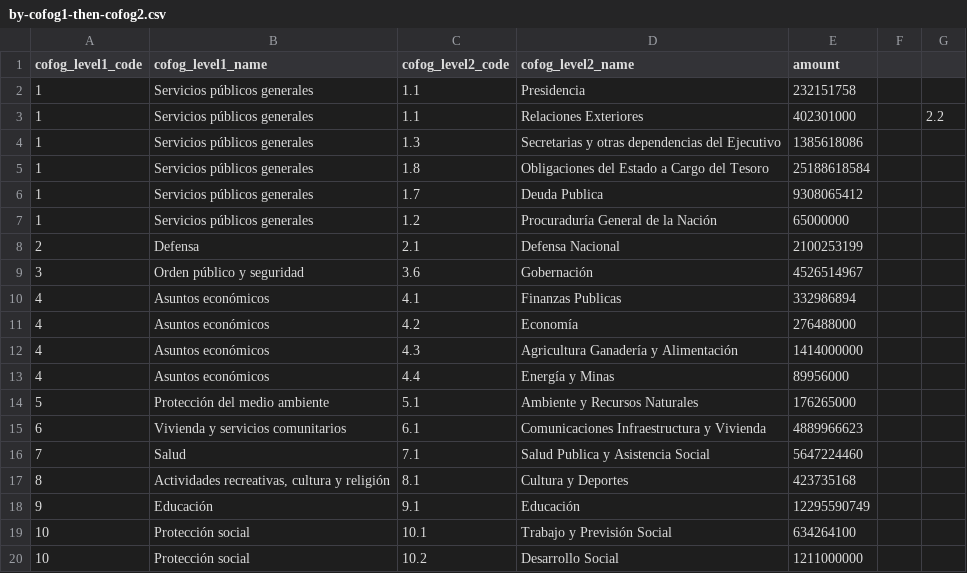
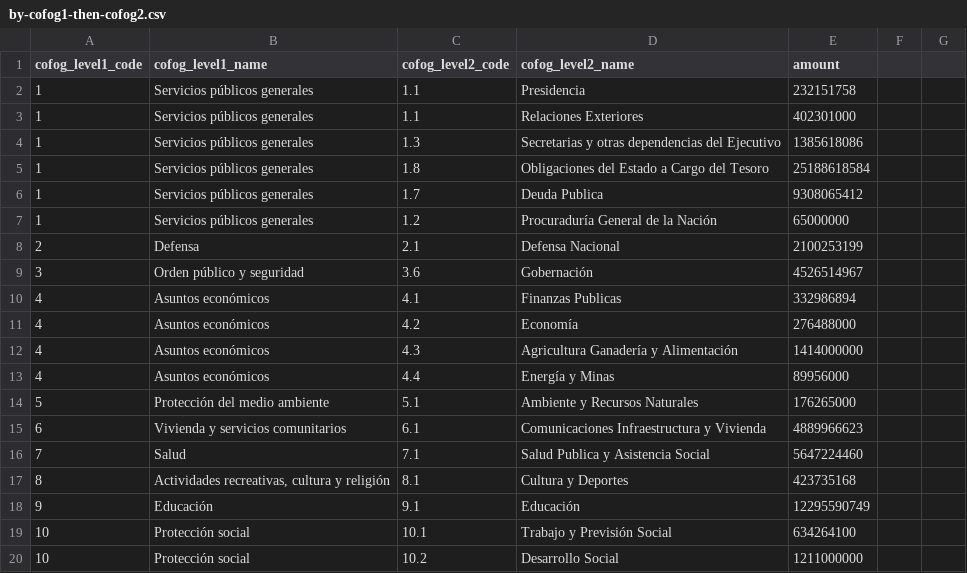
Before and after one commit to RCGTDev/A-donde-Van-Mis-Impuestos, a CSV file: csv/by-cofog1-then-cofog2.csv, drawn as a sheet; the diff names each change by its address in the sheet, - before the commit and + after, or states it on an @@ line.

Commit message:
Update by-cofog1-then-cofog2.csv

```diff
--- a/csv/by-cofog1-then-cofog2.csv
+++ b/csv/by-cofog1-then-cofog2.csv
-G3: 2.2
+G3: (empty)
```
